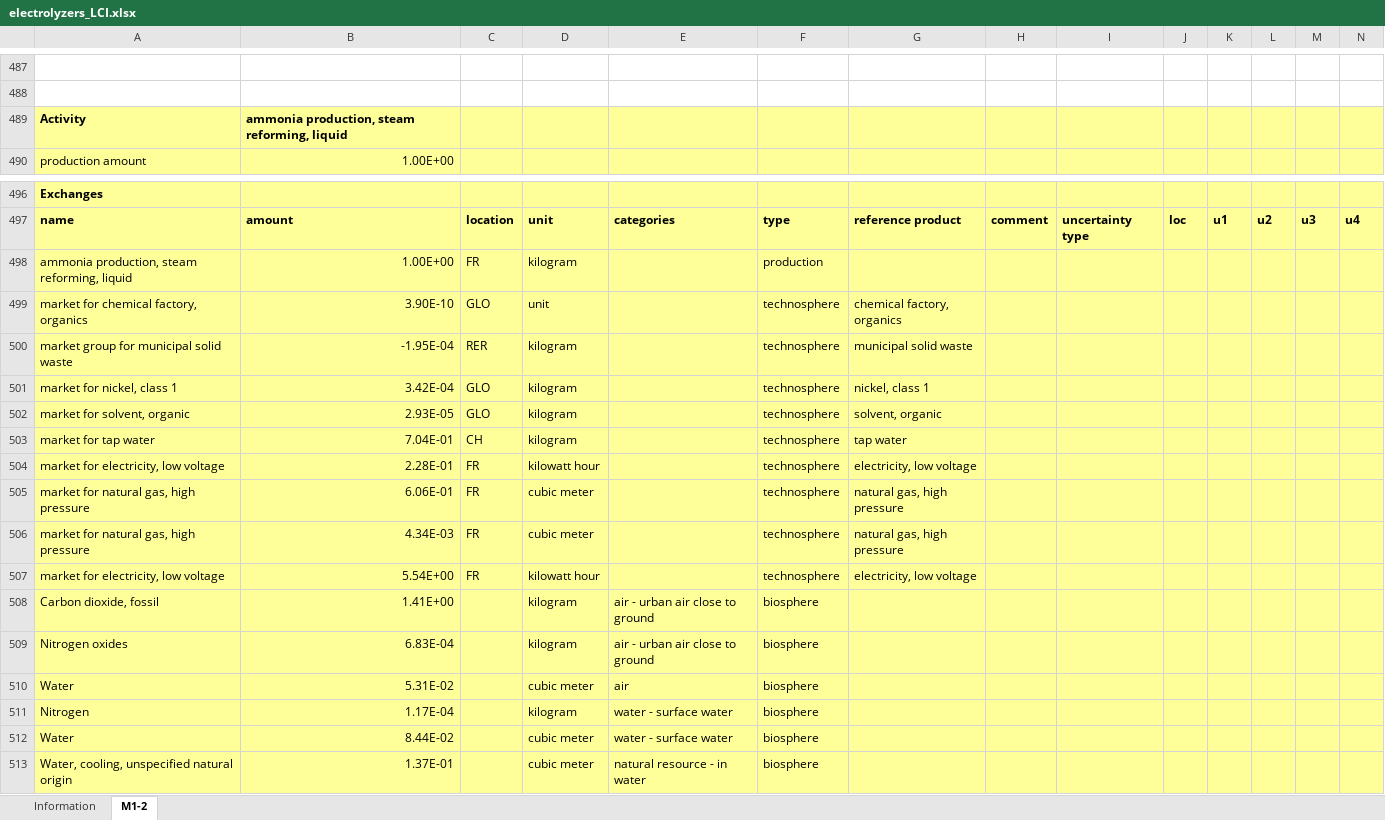
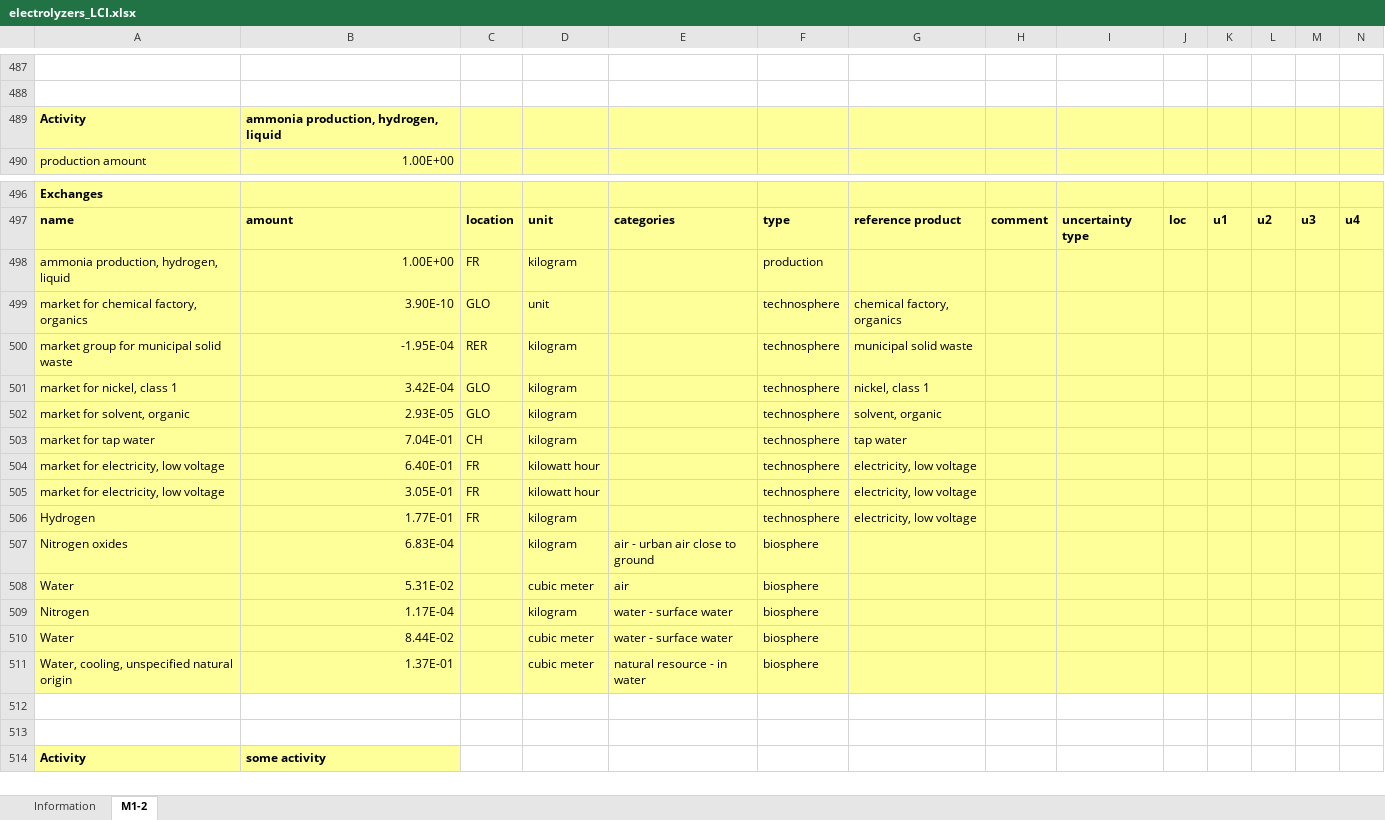
Before and after one commit to juliana-steinbach/HySPI_app, an Excel workbook: electrolyzers_LCI.xlsx, sheet M1-2, drawn as a sheet; only a part is shown, gaps mark what is left out; values as stored, in another font and other column widths than the file's, no borders; removed rows and columns are numbered as before the commit, all else as after; rows hold the shown columns only; the diff names each change by its address in the sheet, - before the commit and + after, or states it on an @@ line.

```diff
--- a/electrolyzers_LCI.xlsx (sheet M1-2)
+++ b/electrolyzers_LCI.xlsx (sheet M1-2)
-B489: ammonia production, steam reforming, liquid
+B489: ammonia production, hydrogen, liquid
-A498: ammonia production, steam reforming, liquid
+A498: ammonia production, hydrogen, liquid
-B504: 2.28E-01
+B504: 6.40E-01
-row 505: market for natural gas, high pressure | 6.06E-01 | FR | cubic meter |  | technosphere | natural gas, high pressure
-row 506: market for natural gas, high pressure | 4.34E-03 | FR | cubic meter |  | technosphere | natural gas, high pressure
-B505: 5.54E+00
+B505: 3.05E-01
-row 508: Carbon dioxide, fossil | 1.41E+00 |  | kilogram | air - urban air close to ground | biosphere
+row 506: Hydrogen | 1.77E-01 | FR | kilogram |  | technosphere | electricity, low voltage
+row 512: (empty)
+row 513: (empty)
+row 514: Activity | some activity
```
Also changed, not shown: 4 other files.
